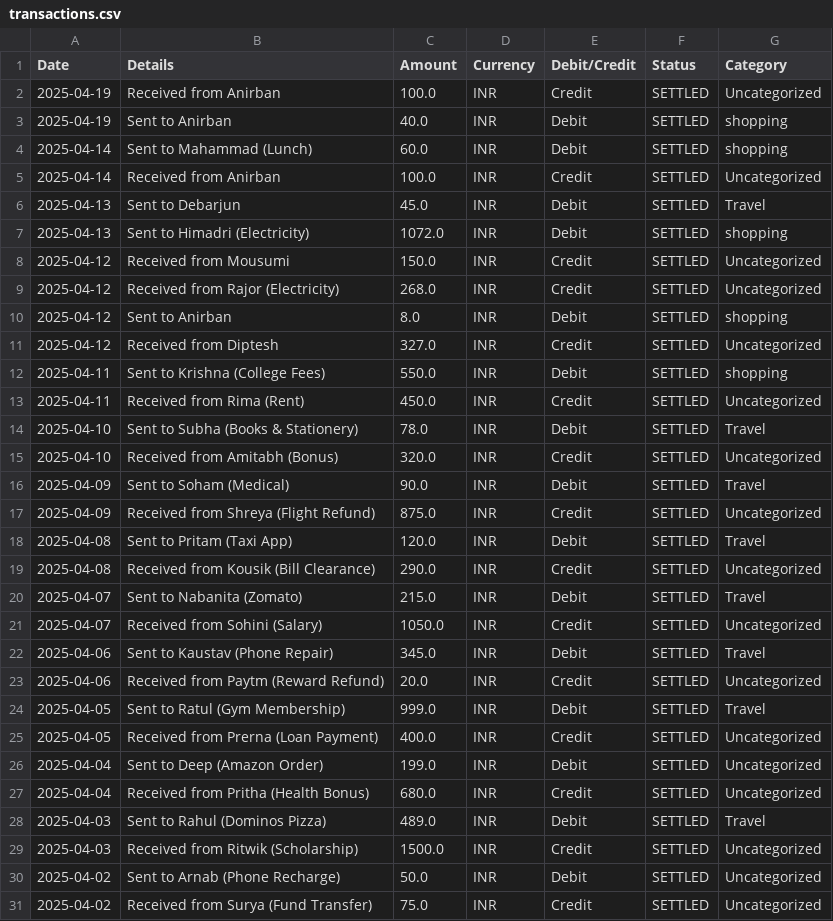
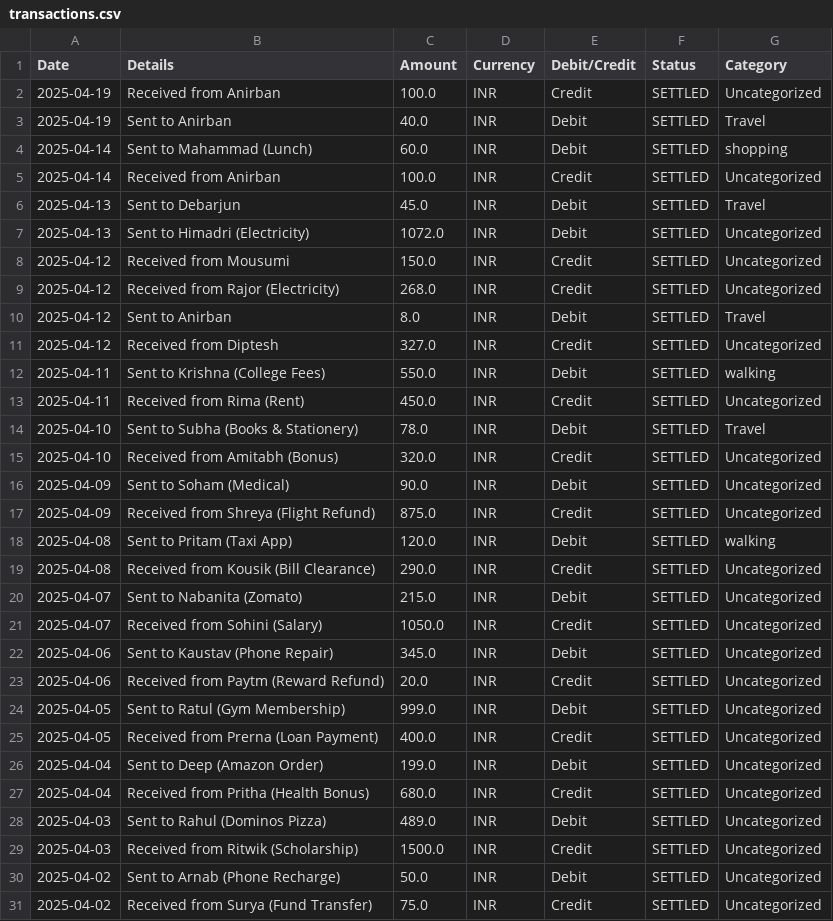
Before and after one commit to Tom-1508/fintrack_project, a CSV file: transactions.csv, drawn as a sheet; only a part is shown.

```diff
--- a/transactions.csv
+++ b/transactions.csv
@@ -2,3 +2,3 @@ Date,Details,Amount,Currency,Debit/Credit,Status,Category
 2025-04-19,Received from Anirban,100.0,INR,Credit,SETTLED,Uncategorized
-2025-04-19,Sent to Anirban,40.0,INR,Debit,SETTLED,shopping
+2025-04-19,Sent to Anirban,40.0,INR,Debit,SETTLED,Travel
 2025-04-14,Sent to Mahammad (Lunch),60.0,INR,Debit,SETTLED,shopping
@@ -6,8 +6,8 @@ Date,Details,Amount,Currency,Debit/Credit,Status,Category
 2025-04-13,Sent to Debarjun,45.0,INR,Debit,SETTLED,Travel
-2025-04-13,Sent to Himadri (Electricity),1072.0,INR,Debit,SETTLED,shopping
+2025-04-13,Sent to Himadri (Electricity),1072.0,INR,Debit,SETTLED,Uncategorized
 2025-04-12,Received from Mousumi,150.0,INR,Credit,SETTLED,Uncategorized
 2025-04-12,Received from Rajor (Electricity),268.0,INR,Credit,SETTLED,Uncategorized
-2025-04-12,Sent to Anirban,8.0,INR,Debit,SETTLED,shopping
+2025-04-12,Sent to Anirban,8.0,INR,Debit,SETTLED,Travel
 2025-04-12,Received from Diptesh,327.0,INR,Credit,SETTLED,Uncategorized
-2025-04-11,Sent to Krishna (College Fees),550.0,INR,Debit,SETTLED,shopping
+2025-04-11,Sent to Krishna (College Fees),550.0,INR,Debit,SETTLED,walking
 2025-04-11,Received from Rima (Rent),450.0,INR,Credit,SETTLED,Uncategorized
@@ -15,11 +15,11 @@ Date,Details,Amount,Currency,Debit/Credit,Status,Category
 2025-04-10,Received from Amitabh (Bonus),320.0,INR,Credit,SETTLED,Uncategorized
-2025-04-09,Sent to Soham (Medical),90.0,INR,Debit,SETTLED,Travel
+2025-04-09,Sent to Soham (Medical),90.0,INR,Debit,SETTLED,Uncategorized
 2025-04-09,Received from Shreya (Flight Refund),875.0,INR,Credit,SETTLED,Uncategorized
-2025-04-08,Sent to Pritam (Taxi App),120.0,INR,Debit,SETTLED,Travel
+2025-04-08,Sent to Pritam (Taxi App),120.0,INR,Debit,SETTLED,walking
 2025-04-08,Received from Kousik (Bill Clearance),290.0,INR,Credit,SETTLED,Uncategorized
-2025-04-07,Sent to Nabanita (Zomato),215.0,INR,Debit,SETTLED,Travel
+2025-04-07,Sent to Nabanita (Zomato),215.0,INR,Debit,SETTLED,Uncategorized
 2025-04-07,Received from Sohini (Salary),1050.0,INR,Credit,SETTLED,Uncategorized
-2025-04-06,Sent to Kaustav (Phone Repair),345.0,INR,Debit,SETTLED,Travel
+2025-04-06,Sent to Kaustav (Phone Repair),345.0,INR,Debit,SETTLED,Uncategorized
 2025-04-06,Received from Paytm (Reward Refund),20.0,INR,Credit,SETTLED,Uncategorized
-2025-04-05,Sent to Ratul (Gym Membership),999.0,INR,Debit,SETTLED,Travel
+2025-04-05,Sent to Ratul (Gym Membership),999.0,INR,Debit,SETTLED,Uncategorized
 2025-04-05,Received from Prerna (Loan Payment),400.0,INR,Credit,SETTLED,Uncategorized
@@ -27,3 +27,3 @@ Date,Details,Amount,Currency,Debit/Credit,Status,Category
 2025-04-04,Received from Pritha (Health Bonus),680.0,INR,Credit,SETTLED,Uncategorized
-2025-04-03,Sent to Rahul (Dominos Pizza),489.0,INR,Debit,SETTLED,Travel
+2025-04-03,Sent to Rahul (Dominos Pizza),489.0,INR,Debit,SETTLED,Uncategorized
 2025-04-03,Received from Ritwik (Scholarship),1500.0,INR,Credit,SETTLED,Uncategorized
```
Also changed, not shown: 7 other files.
